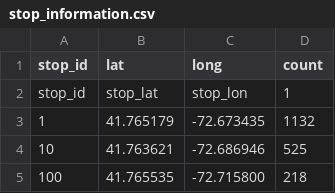
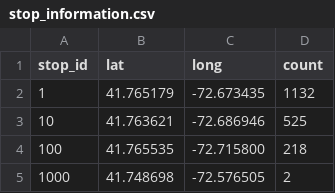
Before and after one commit to mattWStevens/StevensFinalProject, a CSV file: stop_information.csv, drawn as a sheet; only a part is shown; the shorter side is filled out with more unchanged rows.

```diff
--- a/stop_information.csv
+++ b/stop_information.csv
@@ -1,3 +1,2 @@
 stop_id,lat,long,count
-stop_id,stop_lat,stop_lon,1
 1,41.765179,-72.673435,1132
```
Also changed, not shown: 2 other files.
